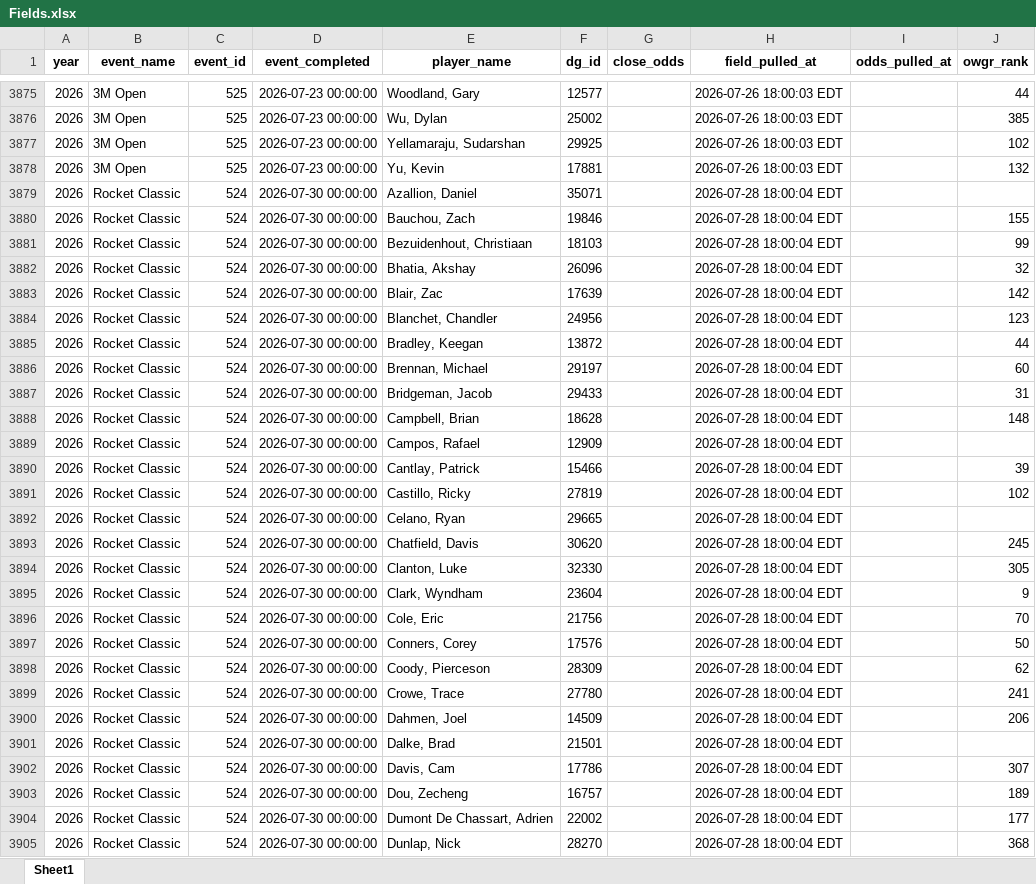
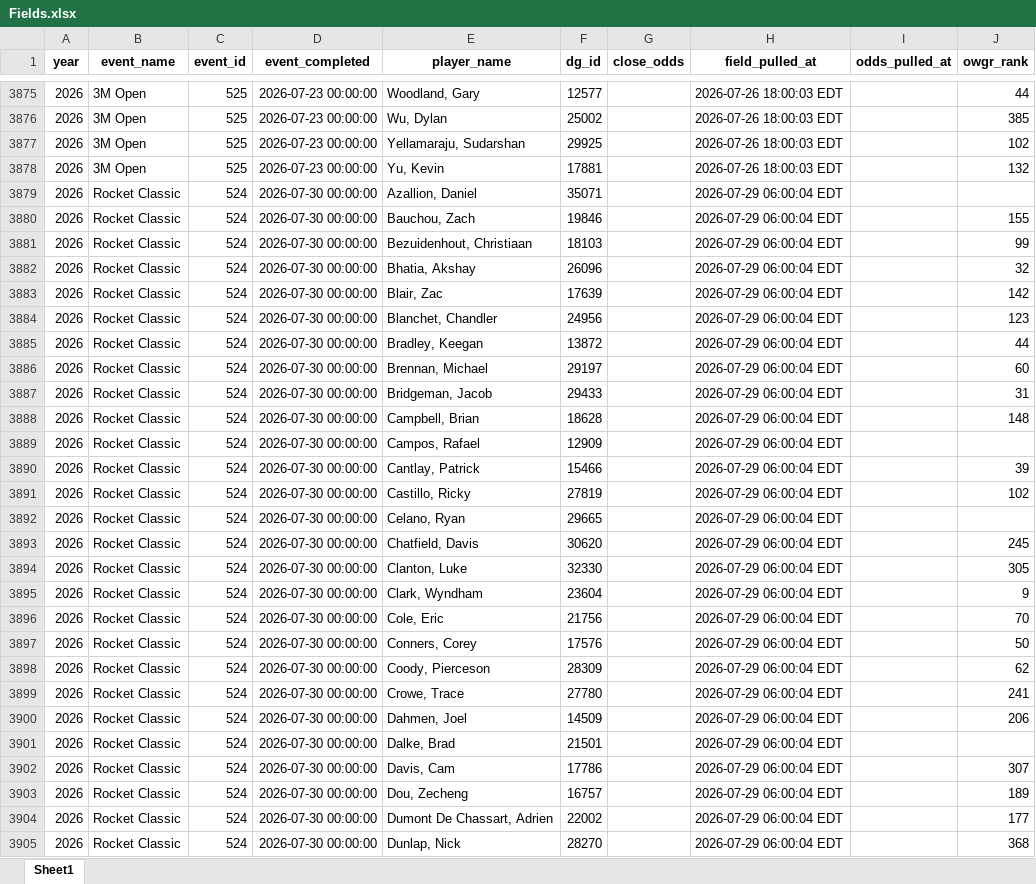
Before and after one commit to nayjaycee/TourStats, an Excel workbook: Data/in Use/Fields.xlsx, sheet Sheet1, drawn as a sheet; only a part is shown, gaps mark what is left out; values as stored, in another font and other column widths than the file's, no borders; the diff covers the shown part only; the diff names each change by its address in the sheet, - before the commit and + after, or states it on an @@ line.

Commit message:
data: field/odds refresh 2026-07-29 06:00 ET

```diff
--- a/Data/in Use/Fields.xlsx (sheet Sheet1)
+++ b/Data/in Use/Fields.xlsx (sheet Sheet1)
-H3879:H3905 (field_pulled_at): 2026-07-28 18:00:04 EDT
+H3879:H3905 (field_pulled_at): 2026-07-29 06:00:04 EDT
```
Also changed, not shown: 120 edited cells elsewhere in this sheet, Data/in Use/All_players.xlsx, 4 other files.
